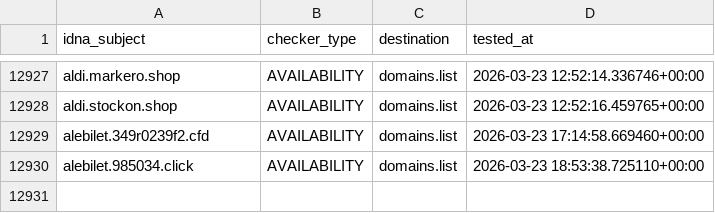
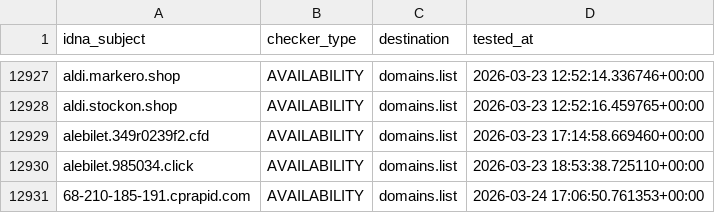
Before and after one commit to Ultimate-Hosts-Blacklist/KADhosts_azet12, a CSV file: .pyfunceble/inactive.csv, drawn as a sheet; only a part is shown, gaps mark what is left out.

```diff
--- a/.pyfunceble/inactive.csv
+++ b/.pyfunceble/inactive.csv
@@ -12930 +12930,2 @@ alebilet.349r0239f2.cfd,AVAILABILITY,domains.list,2026-03-23 17:14:58.669460+00:
 alebilet.985034.click,AVAILABILITY,domains.list,2026-03-23 18:53:38.725110+00:00
+68-210-185-191.cprapid.com,AVAILABILITY,domains.list,2026-03-24 17:06:50.761353+00:00
```
Also changed, not shown: 15 other files.
